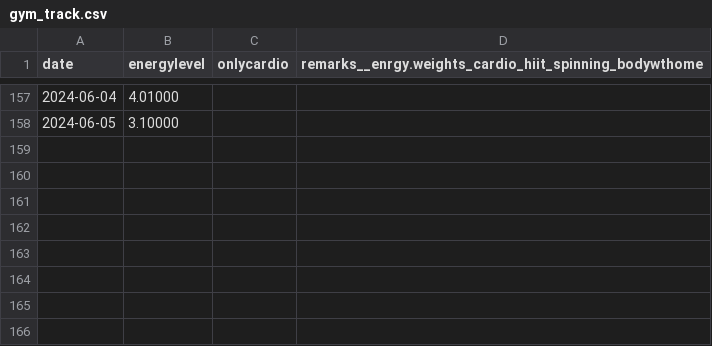
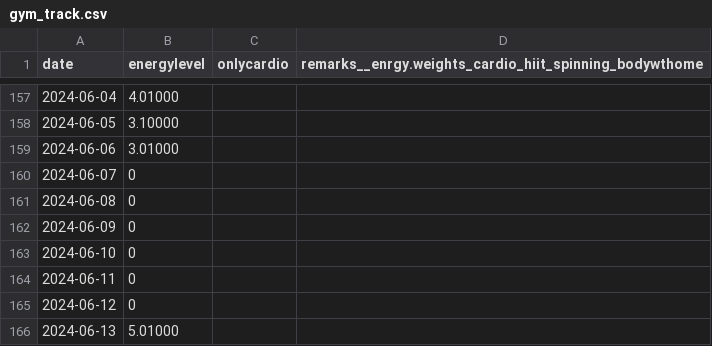
Before and after one commit to devprabal/24k_tracks, a CSV file: records/gym_track.csv, drawn as a sheet; only a part is shown, gaps mark what is left out.

```diff
--- a/records/gym_track.csv
+++ b/records/gym_track.csv
@@ -158 +158,9 @@ date,energylevel,onlycardio,remarks__enrgy.weights_cardio_hiit_spinning_bodywtho
 2024-06-05,3.10000,
+2024-06-06,3.01000,
+2024-06-07,0,
+2024-06-08,0,
+2024-06-09,0,
+2024-06-10,0,
+2024-06-11,0,
+2024-06-12,0,
+2024-06-13,5.01000,
```
Also changed, not shown: records/korean_track.csv, records/spoiler_track.csv, 1 other file.
